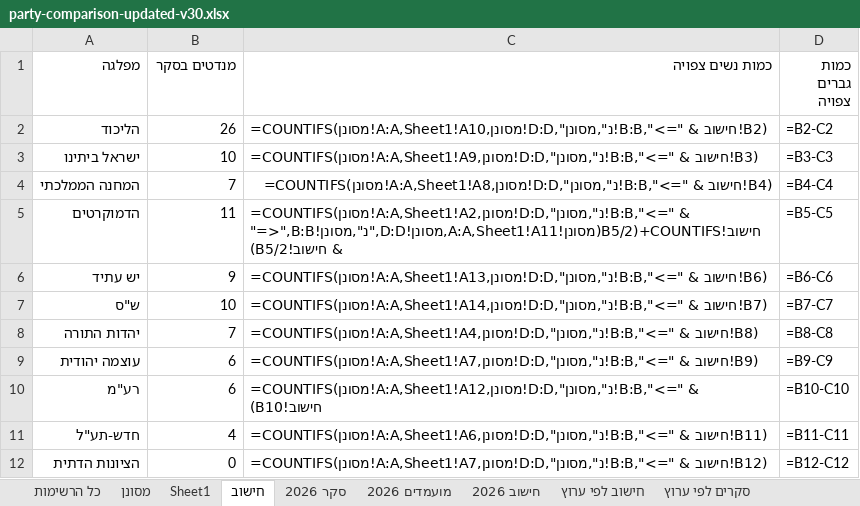
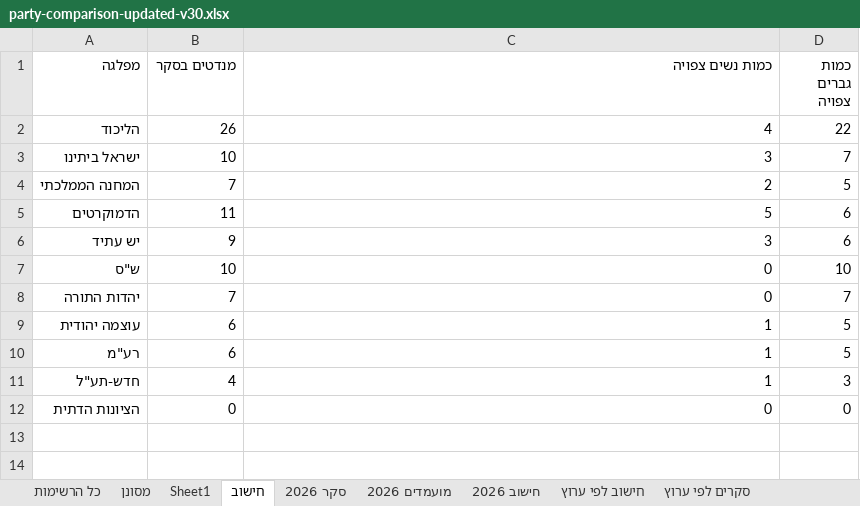
Before and after one commit to 5050gender/party-comparison, an Excel workbook: party-comparison-updated-v30.xlsx, sheet חישוב, drawn as a sheet; values as stored, in another font and other column widths than the file's, no borders; formulas without a stored value are shown as written; the diff names each change by its address in the sheet, - before the commit and + after, or states it on an @@ line.

```diff
--- a/party-comparison-updated-v30.xlsx (sheet חישוב)
+++ b/party-comparison-updated-v30.xlsx (sheet חישוב)
-C2 (כמות נשים צפויה): =COUNTIFS(מסונן!A:A,Sheet1!A10,מסונן!D:D,"נ",מסונן!B:B,"<=" & חישוב!B2)
+C2 (כמות נשים צפויה): 4
-D2 (כמות גברים צפויה): =B2-C2
+D2 (כמות גברים צפויה): 22
-C3 (כמות נשים צפויה): =COUNTIFS(מסונן!A:A,Sheet1!A9,מסונן!D:D,"נ",מסונן!B:B,"<=" & חישוב!B3)
+C3 (כמות נשים צפויה): 3
-D3 (כמות גברים צפויה): =B3-C3
+D3 (כמות גברים צפויה): 7
-C4 (כמות נשים צפויה): =COUNTIFS(מסונן!A:A,Sheet1!A8,מסונן!D:D,"נ",מסונן!B:B,"<=" & חישוב!B4)
+C4 (כמות נשים צפויה): 2
-D4 (כמות גברים צפויה): =B4-C4
+D4 (כמות גברים צפויה): 5
-C5 (כמות נשים צפויה): =COUNTIFS(מסונן!A:A,Sheet1!A2,מסונן!D:D,"נ",מסונן!B:B,"<=" & חישוב!B5/2)+COUNTIFS(מסונן!A:A,Sheet1!A11,מסונן!D:D,"נ",מסונן!B:B,"<=" & חישוב!B5/2)
+C5 (כמות נשים צפויה): 5
-D5 (כמות גברים צפויה): =B5-C5
+D5 (כמות גברים צפויה): 6
-C6 (כמות נשים צפויה): =COUNTIFS(מסונן!A:A,Sheet1!A13,מסונן!D:D,"נ",מסונן!B:B,"<=" & חישוב!B6)
+C6 (כמות נשים צפויה): 3
-D6 (כמות גברים צפויה): =B6-C6
+D6 (כמות גברים צפויה): 6
-C7 (כמות נשים צפויה): =COUNTIFS(מסונן!A:A,Sheet1!A14,מסונן!D:D,"נ",מסונן!B:B,"<=" & חישוב!B7)
+C7 (כמות נשים צפויה): 0
-D7 (כמות גברים צפויה): =B7-C7
+D7 (כמות גברים צפויה): 10
-C8 (כמות נשים צפויה): =COUNTIFS(מסונן!A:A,Sheet1!A4,מסונן!D:D,"נ",מסונן!B:B,"<=" & חישוב!B8)
+C8 (כמות נשים צפויה): 0
-D8 (כמות גברים צפויה): =B8-C8
+D8 (כמות גברים צפויה): 7
-C9 (כמות נשים צפויה): =COUNTIFS(מסונן!A:A,Sheet1!A7,מסונן!D:D,"נ",מסונן!B:B,"<=" & חישוב!B9)
+C9 (כמות נשים צפויה): 1
-D9 (כמות גברים צפויה): =B9-C9
+D9 (כמות גברים צפויה): 5
-C10 (כמות נשים צפויה): =COUNTIFS(מסונן!A:A,Sheet1!A12,מסונן!D:D,"נ",מסונן!B:B,"<=" & חישוב!B10)
+C10 (כמות נשים צפויה): 1
-D10 (כמות גברים צפויה): =B10-C10
+D10 (כמות גברים צפויה): 5
-C11 (כמות נשים צפויה): =COUNTIFS(מסונן!A:A,Sheet1!A6,מסונן!D:D,"נ",מסונן!B:B,"<=" & חישוב!B11)
+C11 (כמות נשים צפויה): 1
-D11 (כמות גברים צפויה): =B11-C11
+D11 (כמות גברים צפויה): 3
-C12 (כמות נשים צפויה): =COUNTIFS(מסונן!A:A,Sheet1!A7,מסונן!D:D,"נ",מסונן!B:B,"<=" & חישוב!B12)
+C12 (כמות נשים צפויה): 0
-D12 (כמות גברים צפויה): =B12-C12
+D12 (כמות גברים צפויה): 0
```
Also changed, not shown: sheet חישוב לפי ערוץ, sheet מועמדים 2026, sheet חישוב 2026, sheet סקר 2026, 1 other file.
